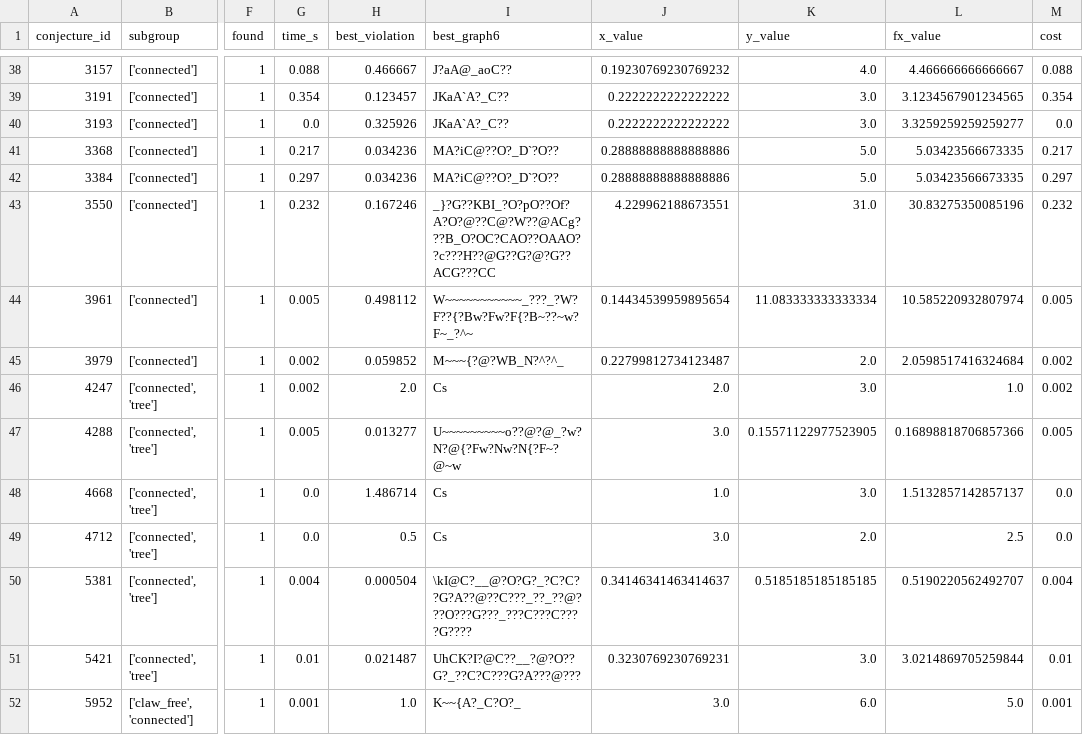
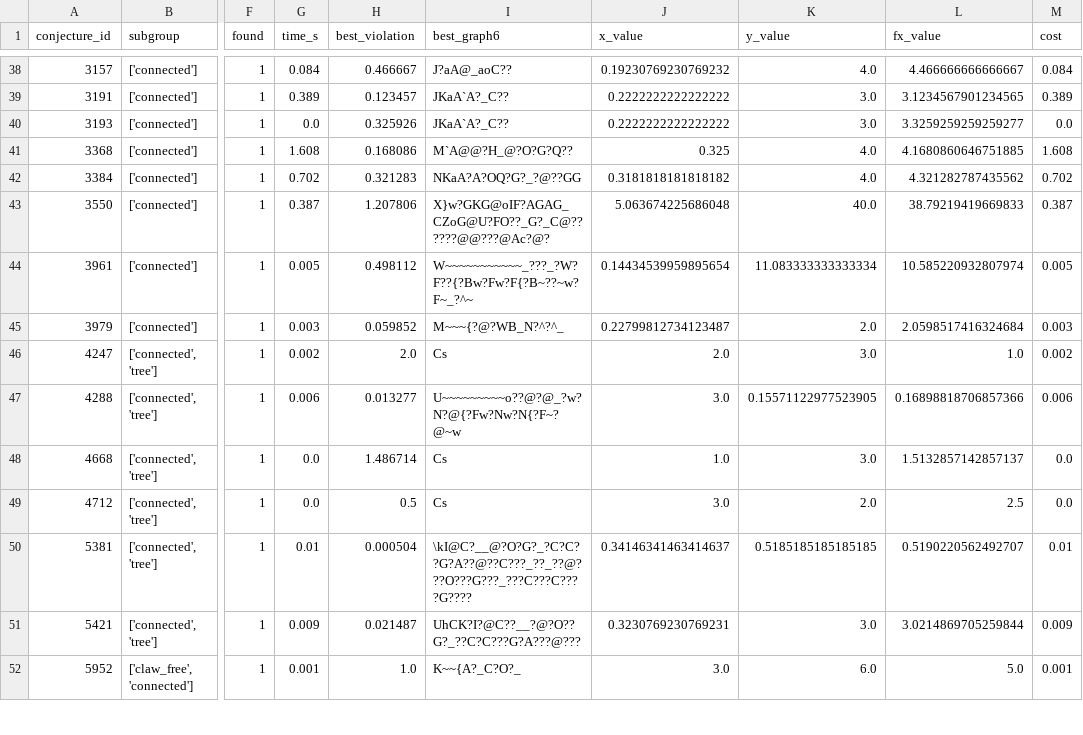
Before and after one commit to maladoooo/graphbench, a CSV file: results/results.csv, drawn as a sheet; only a part is shown, gaps mark what is left out; the diff covers the shown part only; the diff names each change by its address in the sheet, - before the commit and + after, or states it on an @@ line.

```diff
--- a/results/results.csv
+++ b/results/results.csv
-G38 (time_s): 0.088
+G38 (time_s): 0.084
-M38 (cost): 0.088
+M38 (cost): 0.084
-G39 (time_s): 0.354
+G39 (time_s): 0.389
-M39 (cost): 0.354
+M39 (cost): 0.389
-G41 (time_s): 0.217
+G41 (time_s): 1.608
-H41 (best_violation): 0.034236
+H41 (best_violation): 0.168086
-I41 (best_graph6): MA?iC@??O?_D`?O??
+I41 (best_graph6): M`A@@?H_@?O?G?Q??
-J41 (x_value): 0.28888888888888886
+J41 (x_value): 0.325
-K41:K42 (y_value): 5.0
+K41:K42 (y_value): 4.0
-L41 (fx_value): 5.03423566673335
+L41 (fx_value): 4.1680860646751885
-M41 (cost): 0.217
+M41 (cost): 1.608
-G42 (time_s): 0.297
+G42 (time_s): 0.702
-H42 (best_violation): 0.034236
+H42 (best_violation): 0.321283
-I42 (best_graph6): MA?iC@??O?_D`?O??
+I42 (best_graph6): NKaA?A?OQ?G?_?@??GG
-J42 (x_value): 0.28888888888888886
+J42 (x_value): 0.3181818181818182
-L42 (fx_value): 5.03423566673335
+L42 (fx_value): 4.321282787435562
-M42 (cost): 0.297
+M42 (cost): 0.702
-G43 (time_s): 0.232
+G43 (time_s): 0.387
-H43 (best_violation): 0.167246
+H43 (best_violation): 1.207806
-I43 (best_graph6): _}?G??KBI_?O?pO??Of?A?O?@??C@?W??@ACg???B_O?OC?CAO??OAAO??c???H??@G??G?@?G??ACG???CC
+I43 (best_graph6): X}w?GKG@oIF?AGAG_CZoG@U?FO??_G?_C@??????@@???@Ac?@?
-J43 (x_value): 4.229962188673551
+J43 (x_value): 5.063674225686048
-K43 (y_value): 31.0
+K43 (y_value): 40.0
-L43 (fx_value): 30.83275350085196
+L43 (fx_value): 38.79219419669833
-M43 (cost): 0.232
+M43 (cost): 0.387
-G45 (time_s): 0.002
+G45 (time_s): 0.003
-M45 (cost): 0.002
+M45 (cost): 0.003
-G47 (time_s): 0.005
+G47 (time_s): 0.006
-M47 (cost): 0.005
+M47 (cost): 0.006
-G50 (time_s): 0.004
+G50 (time_s): 0.01
-M50 (cost): 0.004
+M50 (cost): 0.01
-G51 (time_s): 0.01
+G51 (time_s): 0.009
-M51 (cost): 0.01
+M51 (cost): 0.009
```
Also changed, not shown: 117 edited cells elsewhere in this file, 59 other files.
